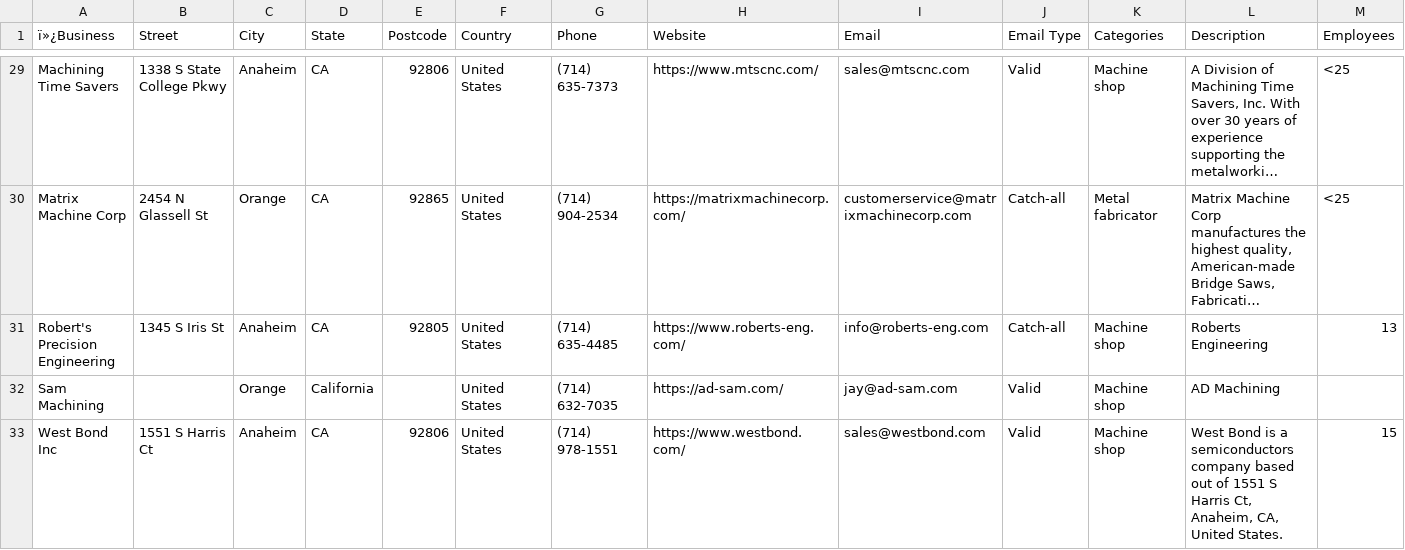
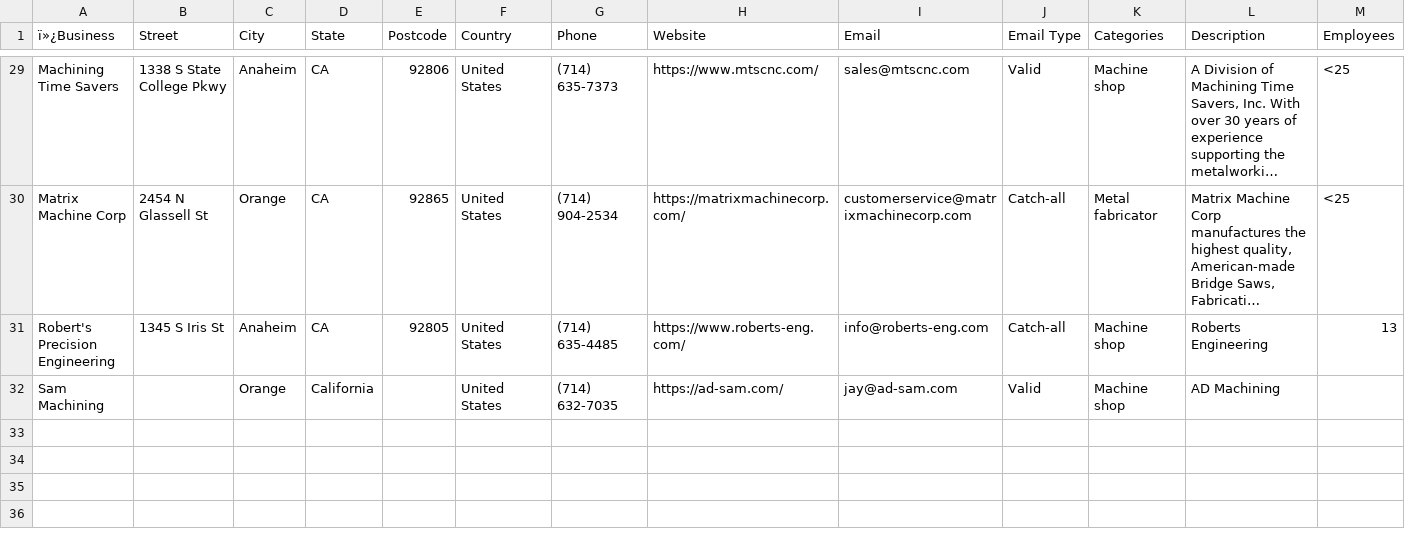
Before and after one commit to gax8627/nearshore-navigator, a CSV file: segmented_leads/Machine-shop-Orange-CA-Companies.csv, drawn as a sheet; only a part is shown, gaps mark what is left out; long unchanged cells end in …; rows hold the shown columns only; the diff names each change by its address in the sheet, - before the commit and + after, or states it on an @@ line.

```diff
--- a/segmented_leads/Machine-shop-Orange-CA-Companies.csv
+++ b/segmented_leads/Machine-shop-Orange-CA-Companies.csv
-row 33: West Bond Inc | 1551 S Harris Ct | Anaheim | CA | 92806 | United States | (714) 978-1551 | https://www.westbond.com/ | sales@westbond.com | Valid | Machine shop | West Bond is a semiconductors company based out of 1551 S Harris Ct, Anaheim, CA, United States. | 15
```
Also changed, not shown: segmented_leads/Machine-shop-Irvine-CA-Companies.csv, segmented_leads/Machine-shop-Los-Angeles-CA-Companies.csv, 33 other files.
